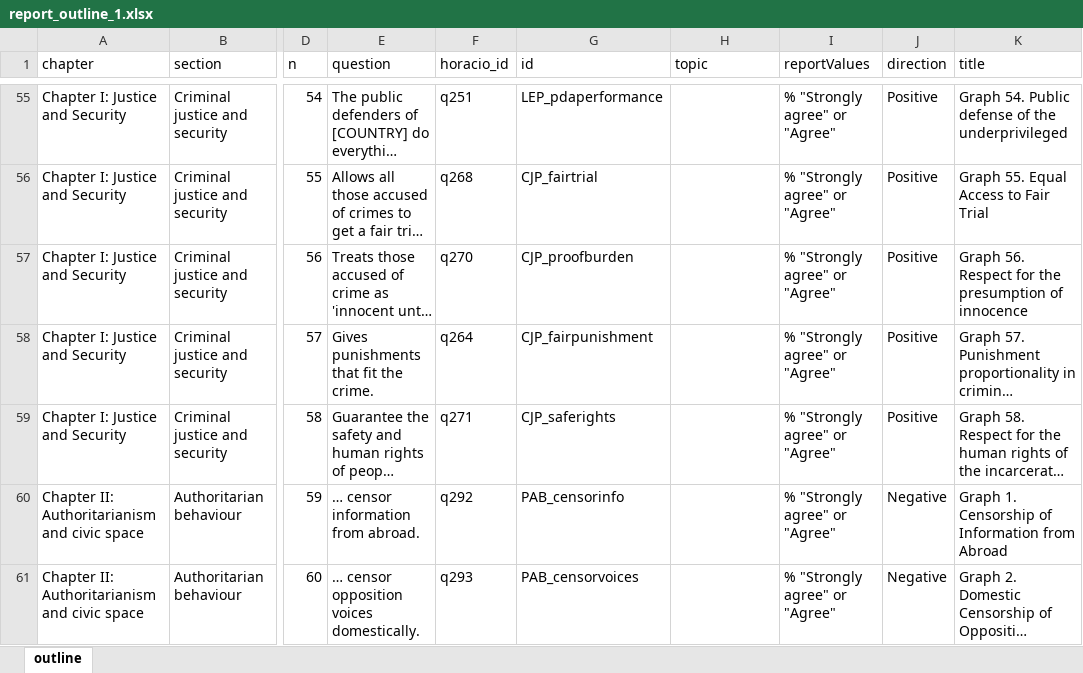
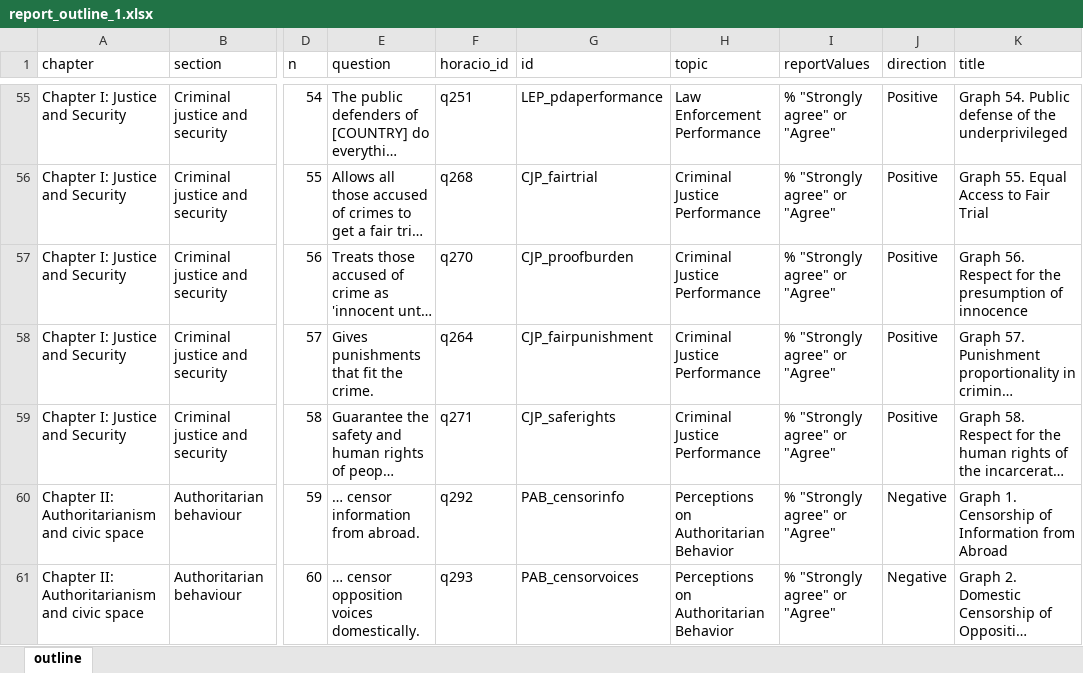
Before and after one commit to WJP-DAU/eu-gpp-report, an Excel workbook: data-viz/inputs/report_outline_1.xlsx, sheet outline, drawn as a sheet; only a part is shown, gaps mark what is left out; long unchanged cells end in …; values as stored, in another font and other column widths than the file's, no borders; the diff covers the shown part only; the diff names each change by its address in the sheet, - before the commit and + after, or states it on an @@ line.

Commit message:
Fill in most topics

```diff
--- a/data-viz/inputs/report_outline_1.xlsx (sheet outline)
+++ b/data-viz/inputs/report_outline_1.xlsx (sheet outline)
-H55 (topic): (empty)
+H55 (topic): Law Enforcement Performance
-H56:H59 (topic): (empty)
+H56:H59 (topic): Criminal Justice Performance
-H60:H61 (topic): (empty)
+H60:H61 (topic): Perceptions on Authoritarian Behavior
```
Also changed, not shown: 115 edited cells elsewhere in this sheet.
